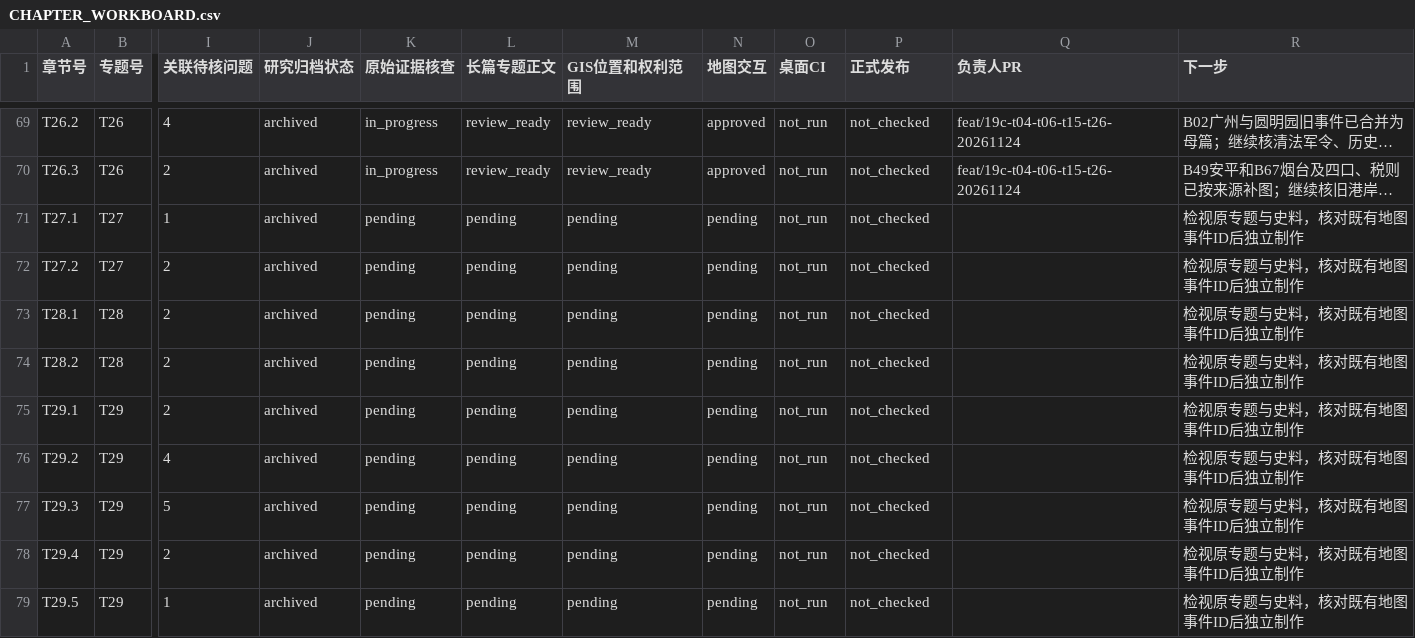
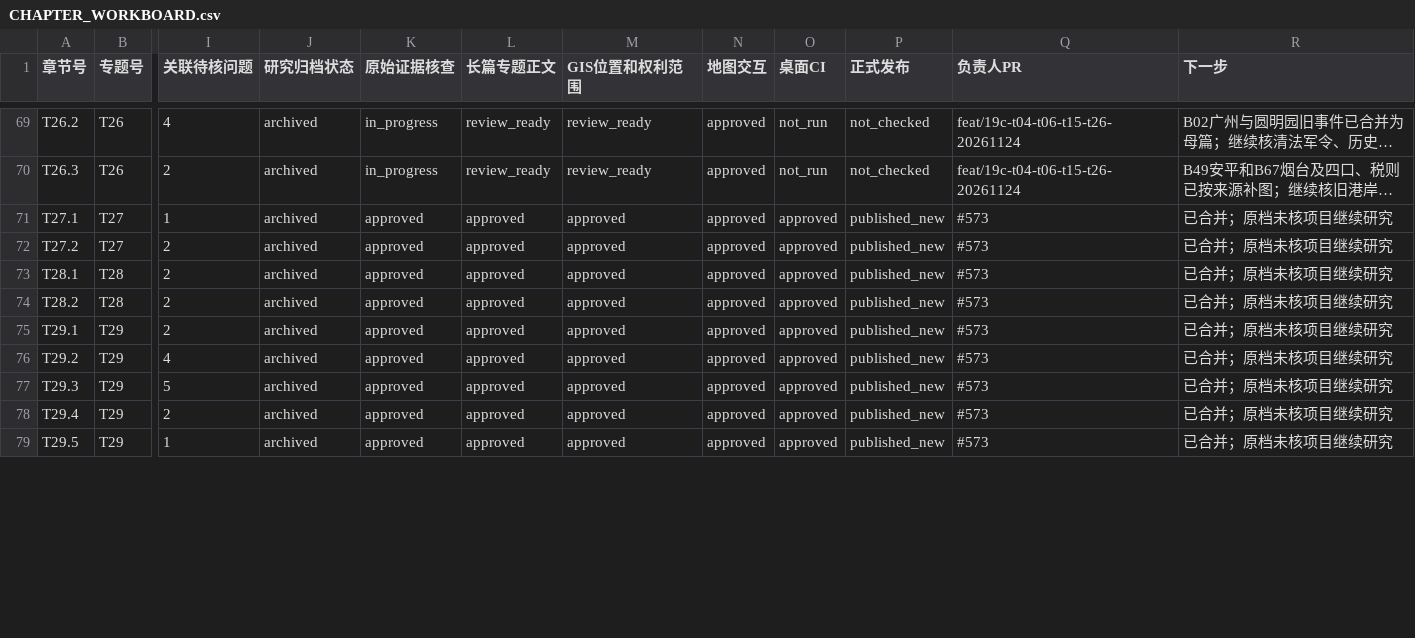
Before and after one commit to 1959124923wyz-sys/love-British-TV, a CSV file: research/19c/consolidated/CHAPTER_WORKBOARD.csv, drawn as a sheet; only a part is shown, gaps mark what is left out; long unchanged cells end in …; the diff covers the shown part only; the diff names each change by its address in the sheet, - before the commit and + after, or states it on an @@ line.

Commit message:
19C: publish T32 T35 T39 T59 with source-linked chronology and GIS (#574)
* Archive authored T32 T35 T39 T59 narratives, explicit sources and map anchors before integration

* Expand four topic narratives with direct statute and fiscal evidence; preserve primary-source limits

* Build four longform release candidates and preserve explicit event/geometry audit manifests

* Integrate source-linked T32/T35/T39/T59 chronology 1800-1819

* Add 1 evidence-backed locality points 1800-1819; no territorial fill

* Integrate source-linked T32/T35/T39/T59 chronology 1850-1859

* Integrate source-linked T32/T35/T39/T59 chronology 1870-1879

* Add 5 evidence-backed locality points 1870-1879; no territorial fill

* Integrate source-linked T32/T35/T39 chronology 1880-1889

* Integrate source-linked T32/T35/T39 chronology 1890-1899

* Add 12 evidence-backed locality points 1890-1899; no territorial fill

* Add four-topic source/geometry and real desktop publication gates; update research workboards

```diff
--- a/research/19c/consolidated/CHAPTER_WORKBOARD.csv
+++ b/research/19c/consolidated/CHAPTER_WORKBOARD.csv
-K71:K79 (原始证据核查): pending
+K71:K79 (原始证据核查): approved
-L71:L79 (长篇专题正文): pending
+L71:L79 (长篇专题正文): approved
-M71:M79 (GIS位置和权利范围): pending
+M71:M79 (GIS位置和权利范围): approved
-N71:N79 (地图交互): pending
+N71:N79 (地图交互): approved
-O71:O79 (桌面CI): not_run
+O71:O79 (桌面CI): approved
-P71:P79 (正式发布): not_checked
+P71:P79 (正式发布): published_new
-Q71:Q79 (负责人PR): (empty)
+Q71:Q79 (负责人PR): #573
-R71:R79 (下一步): 检视原专题与史料，核对既有地图事件ID后独立制作
+R71:R79 (下一步): 已合并；原档未核项目继续研究
```
Also changed, not shown: 64 edited cells elsewhere in this file, research/19c/consolidated/TOPIC_WORKBOARD.csv, 24 other files.
